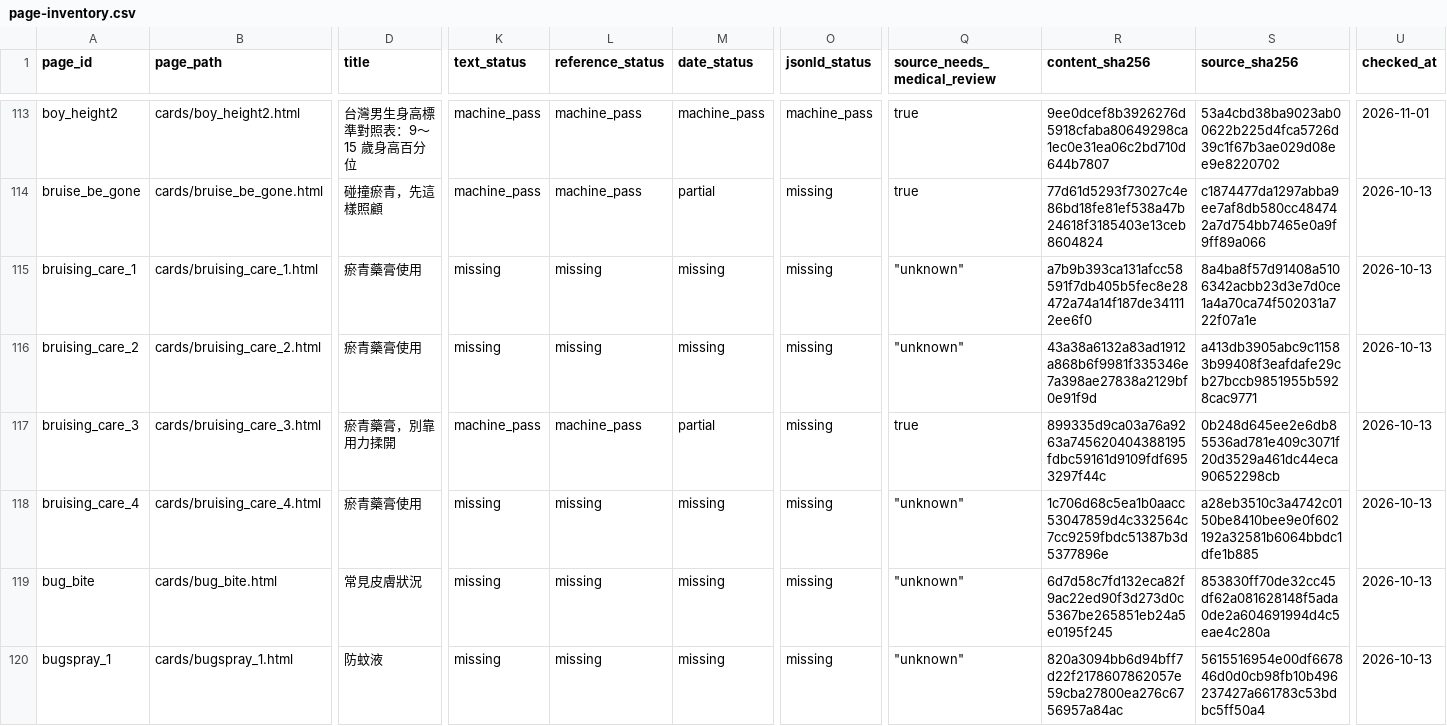
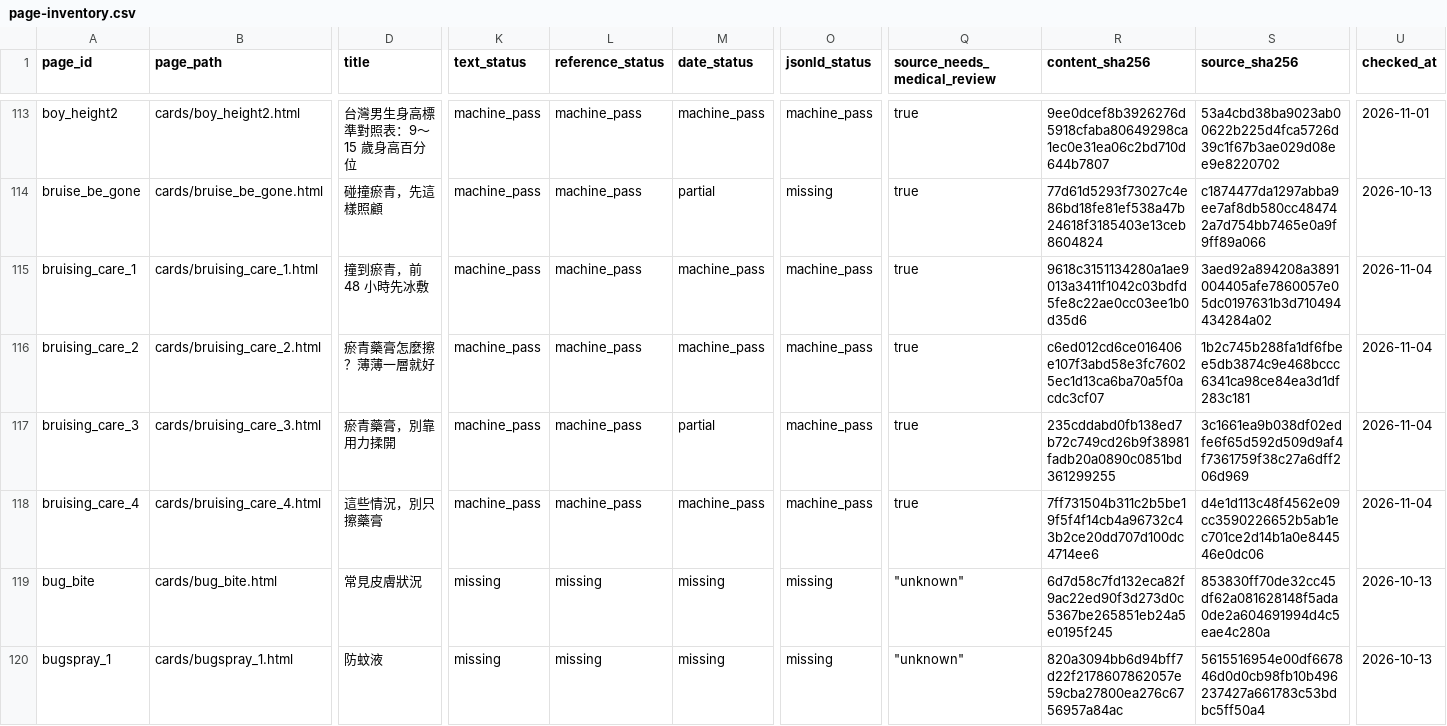
Before and after one commit to liaoweihung/pteduimg, a CSV file: docs/project-management/page-inventory.csv, drawn as a sheet; only a part is shown, gaps mark what is left out; the diff names each change by its address in the sheet, - before the commit and + after, or states it on an @@ line.

```diff
--- a/docs/project-management/page-inventory.csv
+++ b/docs/project-management/page-inventory.csv
-D115 (title): 瘀青藥膏使用
+D115 (title): 撞到瘀青，前 48 小時先冰敷
-K115:K116 (text_status): missing
+K115:K116 (text_status): machine_pass
-L115:L116 (reference_status): missing
+L115:L116 (reference_status): machine_pass
-M115:M116 (date_status): missing
+M115:M116 (date_status): machine_pass
-O115:O118 (jsonld_status): missing
+O115:O118 (jsonld_status): machine_pass
-Q115:Q116 (source_needs_medical_review): "unknown"
+Q115:Q116 (source_needs_medical_review): true
-R115 (content_sha256): a7b9b393ca131afcc58591f7db405b5fec8e28472a74a14f187de341112ee6f0
+R115 (content_sha256): 9618c3151134280a1ae9013a3411f1042c03bdfd5fe8c22ae0cc03ee1b0d35d6
-S115 (source_sha256): 8a4ba8f57d91408a5106342acbb23d3e7d0ce1a4a70ca74f502031a722f07a1e
+S115 (source_sha256): 3aed92a894208a3891004405afe7860057e05dc0197631b3d710494434284a02
-U115:U118 (checked_at): 2026-10-13
+U115:U118 (checked_at): 2026-11-04
-D116 (title): 瘀青藥膏使用
+D116 (title): 瘀青藥膏怎麼擦？薄薄一層就好
-R116 (content_sha256): 43a38a6132a83ad1912a868b6f9981f335346e7a398ae27838a2129bf0e91f9d
+R116 (content_sha256): c6ed012cd6ce016406e107f3abd58e3fc76025ec1d13ca6ba70a5f0acdc3cf07
-S116 (source_sha256): a413db3905abc9c11583b99408f3eafdafe29cb27bccb9851955b5928cac9771
+S116 (source_sha256): 1b2c745b288fa1df6fbee5db3874c9e468bccc6341ca98ce84ea3d1df283c181
-R117 (content_sha256): 899335d9ca03a76a9263a745620404388195fdbc59161d9109fdf6953297f44c
+R117 (content_sha256): 235cddabd0fb138ed7b72c749cd26b9f38981fadb20a0890c0851bd361299255
-S117 (source_sha256): 0b248d645ee2e6db85536ad781e409c3071f20d3529a461dc44eca90652298cb
+S117 (source_sha256): 3c1661ea9b038df02edfe6f65d592d509d9af4f7361759f38c27a6dff206d969
-D118 (title): 瘀青藥膏使用
+D118 (title): 這些情況，別只擦藥膏
-K118 (text_status): missing
+K118 (text_status): machine_pass
-L118 (reference_status): missing
+L118 (reference_status): machine_pass
-M118 (date_status): missing
+M118 (date_status): machine_pass
-Q118 (source_needs_medical_review): "unknown"
+Q118 (source_needs_medical_review): true
-R118 (content_sha256): 1c706d68c5ea1b0aacc53047859d4c332564c7cc9259fbdc51387b3d5377896e
+R118 (content_sha256): 7ff731504b311c2b5be19f5f4f14cb4a96732c43b2ce20dd707d100dc4714ee6
-S118 (source_sha256): a28eb3510c3a4742c0150be8410bee9e0f602192a32581b6064bbdc1dfe1b885
+S118 (source_sha256): d4e1d113c48f4562e09cc3590226652b5ab1ec701ce2d14b1a0e844546e0dc06
```
Also changed, not shown: docs/project-management/change-requests.csv, 21 other files.
